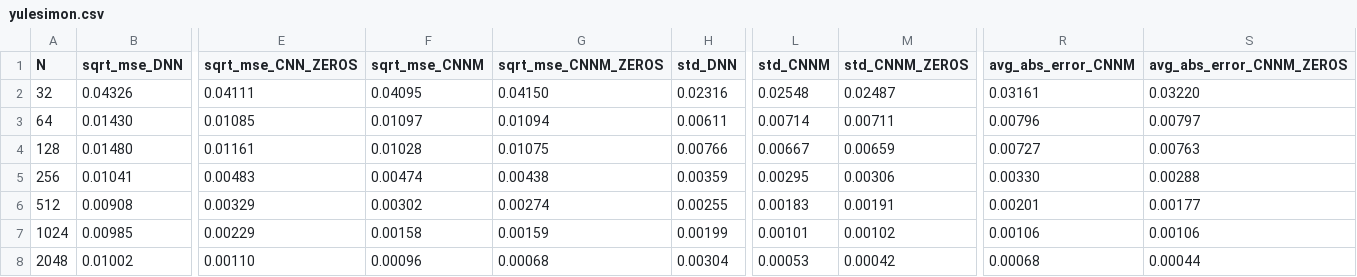
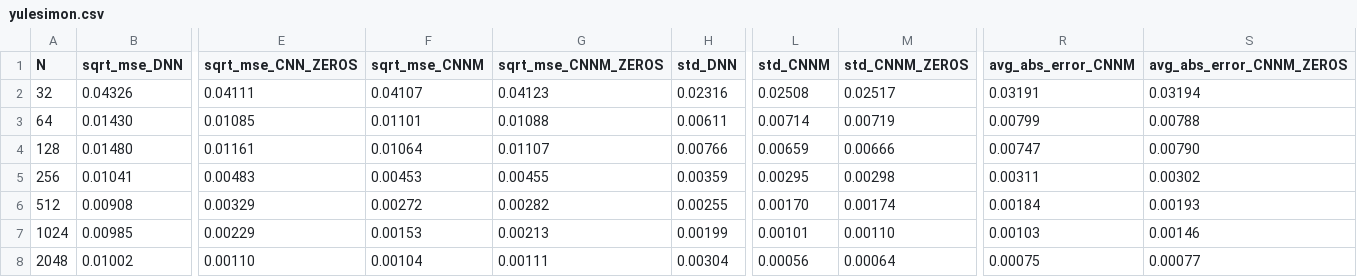
Before and after one commit to yossi-cohen/preferential-attachment, a CSV file: notebooks/yulesimon.csv, drawn as a sheet; only a part is shown, gaps mark what is left out; the diff names each change by its address in the sheet, - before the commit and + after, or states it on an @@ line.

```diff
--- a/notebooks/yulesimon.csv
+++ b/notebooks/yulesimon.csv
-F2 (sqrt_mse_CNNM): 0.04095
+F2 (sqrt_mse_CNNM): 0.04107
-G2 (sqrt_mse_CNNM_ZEROS): 0.04150
+G2 (sqrt_mse_CNNM_ZEROS): 0.04123
-L2 (std_CNNM): 0.02548
+L2 (std_CNNM): 0.02508
-M2 (std_CNNM_ZEROS): 0.02487
+M2 (std_CNNM_ZEROS): 0.02517
-R2 (avg_abs_error_CNNM): 0.03161
+R2 (avg_abs_error_CNNM): 0.03191
-S2 (avg_abs_error_CNNM_ZEROS): 0.03220
+S2 (avg_abs_error_CNNM_ZEROS): 0.03194
-F3 (sqrt_mse_CNNM): 0.01097
+F3 (sqrt_mse_CNNM): 0.01101
-G3 (sqrt_mse_CNNM_ZEROS): 0.01094
+G3 (sqrt_mse_CNNM_ZEROS): 0.01088
-M3 (std_CNNM_ZEROS): 0.00711
+M3 (std_CNNM_ZEROS): 0.00719
-R3 (avg_abs_error_CNNM): 0.00796
+R3 (avg_abs_error_CNNM): 0.00799
-S3 (avg_abs_error_CNNM_ZEROS): 0.00797
+S3 (avg_abs_error_CNNM_ZEROS): 0.00788
-F4 (sqrt_mse_CNNM): 0.01028
+F4 (sqrt_mse_CNNM): 0.01064
-G4 (sqrt_mse_CNNM_ZEROS): 0.01075
+G4 (sqrt_mse_CNNM_ZEROS): 0.01107
-L4 (std_CNNM): 0.00667
+L4 (std_CNNM): 0.00659
-M4 (std_CNNM_ZEROS): 0.00659
+M4 (std_CNNM_ZEROS): 0.00666
-R4 (avg_abs_error_CNNM): 0.00727
+R4 (avg_abs_error_CNNM): 0.00747
-S4 (avg_abs_error_CNNM_ZEROS): 0.00763
+S4 (avg_abs_error_CNNM_ZEROS): 0.00790
-F5 (sqrt_mse_CNNM): 0.00474
+F5 (sqrt_mse_CNNM): 0.00453
-G5 (sqrt_mse_CNNM_ZEROS): 0.00438
+G5 (sqrt_mse_CNNM_ZEROS): 0.00455
-M5 (std_CNNM_ZEROS): 0.00306
+M5 (std_CNNM_ZEROS): 0.00298
-R5 (avg_abs_error_CNNM): 0.00330
+R5 (avg_abs_error_CNNM): 0.00311
-S5 (avg_abs_error_CNNM_ZEROS): 0.00288
+S5 (avg_abs_error_CNNM_ZEROS): 0.00302
-F6 (sqrt_mse_CNNM): 0.00302
+F6 (sqrt_mse_CNNM): 0.00272
-G6 (sqrt_mse_CNNM_ZEROS): 0.00274
+G6 (sqrt_mse_CNNM_ZEROS): 0.00282
-L6 (std_CNNM): 0.00183
+L6 (std_CNNM): 0.00170
-M6 (std_CNNM_ZEROS): 0.00191
+M6 (std_CNNM_ZEROS): 0.00174
-R6 (avg_abs_error_CNNM): 0.00201
+R6 (avg_abs_error_CNNM): 0.00184
-S6 (avg_abs_error_CNNM_ZEROS): 0.00177
+S6 (avg_abs_error_CNNM_ZEROS): 0.00193
-F7 (sqrt_mse_CNNM): 0.00158
+F7 (sqrt_mse_CNNM): 0.00153
-G7 (sqrt_mse_CNNM_ZEROS): 0.00159
+G7 (sqrt_mse_CNNM_ZEROS): 0.00213
-M7 (std_CNNM_ZEROS): 0.00102
+M7 (std_CNNM_ZEROS): 0.00110
-R7 (avg_abs_error_CNNM): 0.00106
+R7 (avg_abs_error_CNNM): 0.00103
-S7 (avg_abs_error_CNNM_ZEROS): 0.00106
+S7 (avg_abs_error_CNNM_ZEROS): 0.00146
-F8 (sqrt_mse_CNNM): 0.00096
+F8 (sqrt_mse_CNNM): 0.00104
-G8 (sqrt_mse_CNNM_ZEROS): 0.00068
+G8 (sqrt_mse_CNNM_ZEROS): 0.00111
-L8 (std_CNNM): 0.00053
+L8 (std_CNNM): 0.00056
-M8 (std_CNNM_ZEROS): 0.00042
+M8 (std_CNNM_ZEROS): 0.00064
-R8 (avg_abs_error_CNNM): 0.00068
+R8 (avg_abs_error_CNNM): 0.00075
-S8 (avg_abs_error_CNNM_ZEROS): 0.00044
+S8 (avg_abs_error_CNNM_ZEROS): 0.00077
```
Also changed, not shown: 1 other file.
